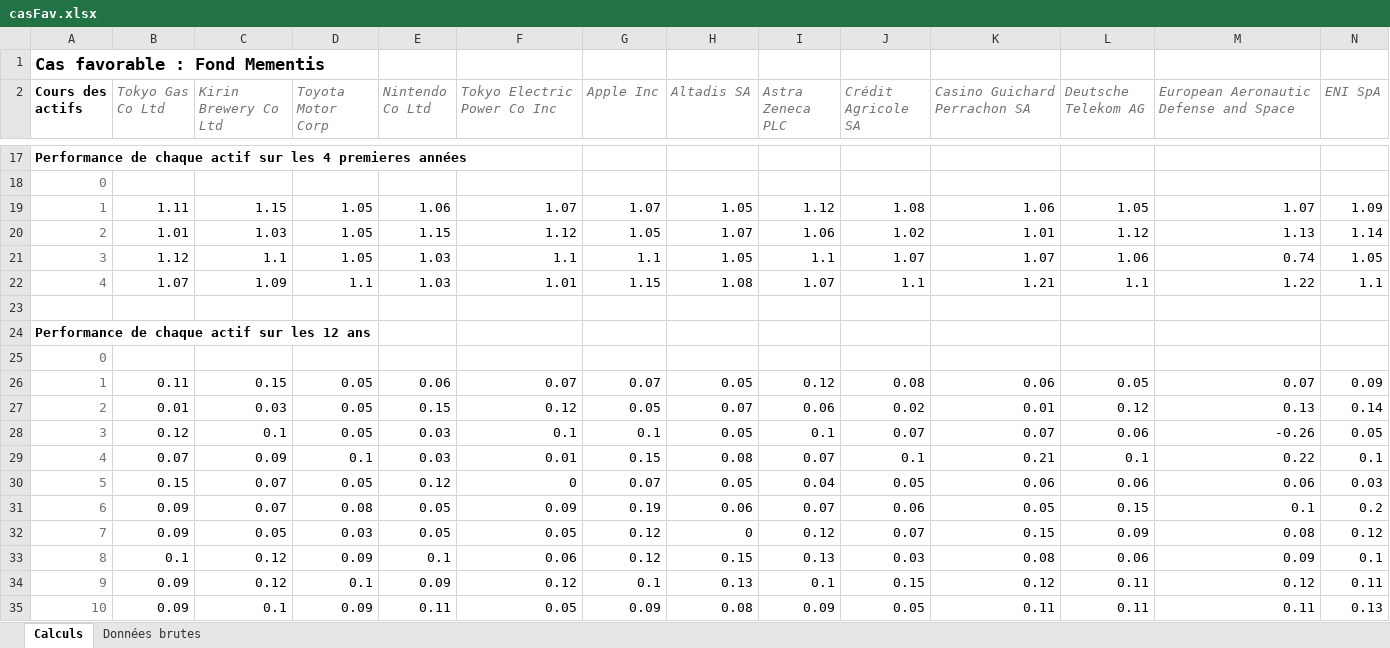
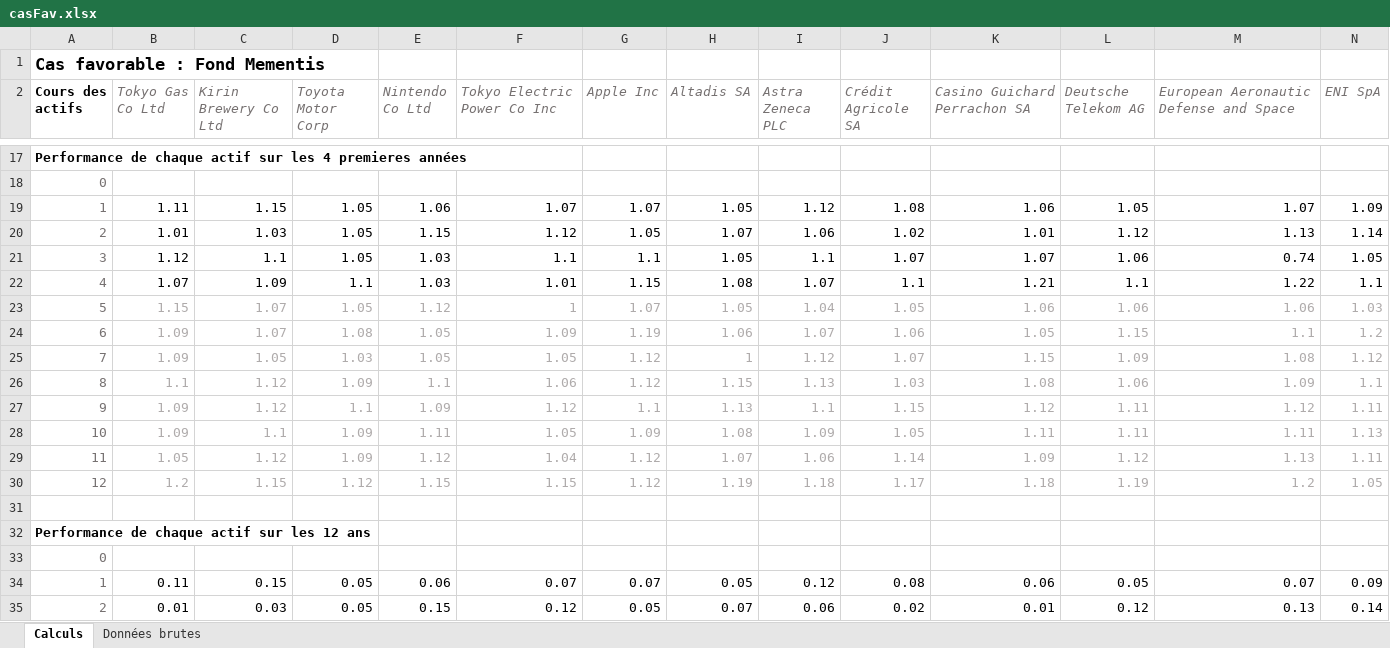
Before and after one commit to volcicalex/PEPSI, an Excel workbook: Excel/casFav.xlsx, sheet Calculs, drawn as a sheet; only a part is shown, gaps mark what is left out; the shorter side is filled out with more unchanged rows; values as stored, in another font and other column widths than the file's, no borders; rows hold the shown columns only; the diff names each change by its address in the sheet, - before the commit and + after, or states it on an @@ line.

```diff
--- a/Excel/casFav.xlsx (sheet Calculs)
+++ b/Excel/casFav.xlsx (sheet Calculs)
-row 23: (empty)
+row 23: 5 | 1.15 | 1.07 | 1.05 | 1.12 | 1 | 1.07 | 1.05 | 1.04 | 1.05 | 1.06 | 1.06 | 1.06 | 1.03
+row 24: 6 | 1.09 | 1.07 | 1.08 | 1.05 | 1.09 | 1.19 | 1.06 | 1.07 | 1.06 | 1.05 | 1.15 | 1.1 | 1.2
+row 25: 7 | 1.09 | 1.05 | 1.03 | 1.05 | 1.05 | 1.12 | 1 | 1.12 | 1.07 | 1.15 | 1.09 | 1.08 | 1.12
+row 26: 8 | 1.1 | 1.12 | 1.09 | 1.1 | 1.06 | 1.12 | 1.15 | 1.13 | 1.03 | 1.08 | 1.06 | 1.09 | 1.1
+row 27: 9 | 1.09 | 1.12 | 1.1 | 1.09 | 1.12 | 1.1 | 1.13 | 1.1 | 1.15 | 1.12 | 1.11 | 1.12 | 1.11
+row 28: 10 | 1.09 | 1.1 | 1.09 | 1.11 | 1.05 | 1.09 | 1.08 | 1.09 | 1.05 | 1.11 | 1.11 | 1.11 | 1.13
+row 29: 11 | 1.05 | 1.12 | 1.09 | 1.12 | 1.04 | 1.12 | 1.07 | 1.06 | 1.14 | 1.09 | 1.12 | 1.13 | 1.11
+row 30: 12 | 1.2 | 1.15 | 1.12 | 1.15 | 1.15 | 1.12 | 1.19 | 1.18 | 1.17 | 1.18 | 1.19 | 1.2 | 1.05
+row 31: (empty)
```
Also changed, not shown: Excel/casDefav.xlsx, Excel/casMedian1.xlsx, 6 other files.
